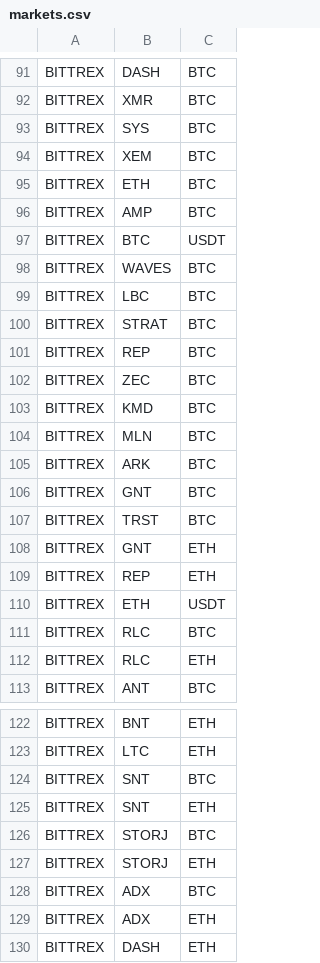
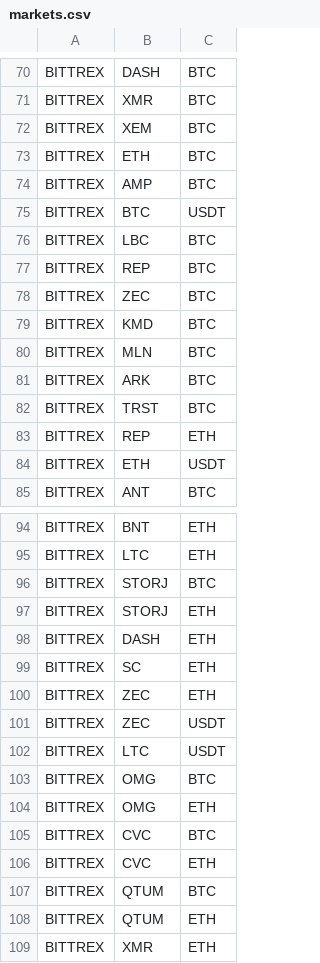
Before and after one commit to DEWMRAX/rbot, a CSV file: markets.csv, drawn as a sheet; only a part is shown, gaps mark what is left out; the shorter side is filled out with more unchanged rows; the diff covers the shown part only.

```diff
--- a/markets.csv
+++ b/markets.csv
@@ -92,3 +71,2 @@ BITTREX,DASH,BTC
 BITTREX,XMR,BTC
-BITTREX,SYS,BTC
 BITTREX,XEM,BTC
@@ -97,5 +75,3 @@ BITTREX,AMP,BTC
 BITTREX,BTC,USDT
-BITTREX,WAVES,BTC
 BITTREX,LBC,BTC
-BITTREX,STRAT,BTC
 BITTREX,REP,BTC
@@ -105,9 +81,5 @@ BITTREX,MLN,BTC
 BITTREX,ARK,BTC
-BITTREX,GNT,BTC
 BITTREX,TRST,BTC
-BITTREX,GNT,ETH
 BITTREX,REP,ETH
 BITTREX,ETH,USDT
-BITTREX,RLC,BTC
-BITTREX,RLC,ETH
 BITTREX,ANT,BTC
@@ -123,8 +95,4 @@ BITTREX,BNT,ETH
 BITTREX,LTC,ETH
-BITTREX,SNT,BTC
-BITTREX,SNT,ETH
 BITTREX,STORJ,BTC
 BITTREX,STORJ,ETH
-BITTREX,ADX,BTC
-BITTREX,ADX,ETH
 BITTREX,DASH,ETH
```
Also changed, not shown: 38 removed rows elsewhere in this file.
